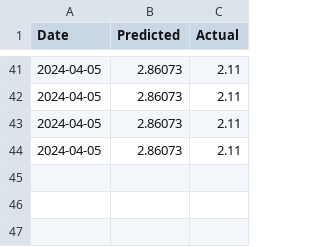
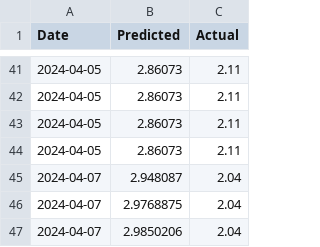
Before and after one commit to jkrasz/gpttrade2, a CSV file: historical_data.csv, drawn as a sheet; only a part is shown, gaps mark what is left out; the diff names each change by its address in the sheet, - before the commit and + after, or states it on an @@ line.

```diff
--- a/historical_data.csv
+++ b/historical_data.csv
+row 45: 2024-04-07 | 2.948087 | 2.04
+row 46: 2024-04-07 | 2.9768875 | 2.04
+row 47: 2024-04-07 | 2.9850206 | 2.04
```
Also changed, not shown: 2 other files.
